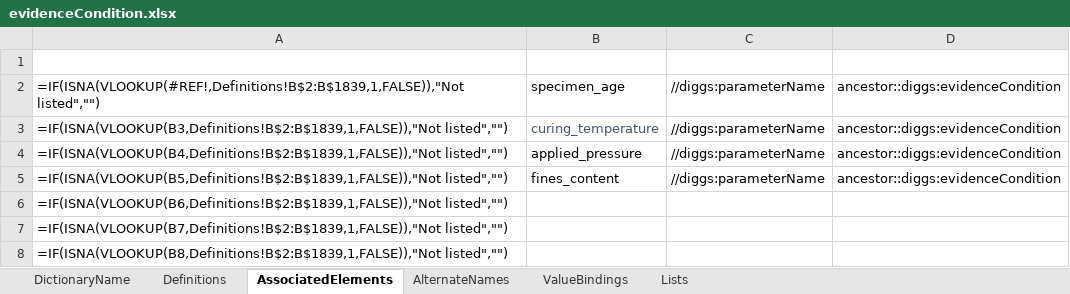
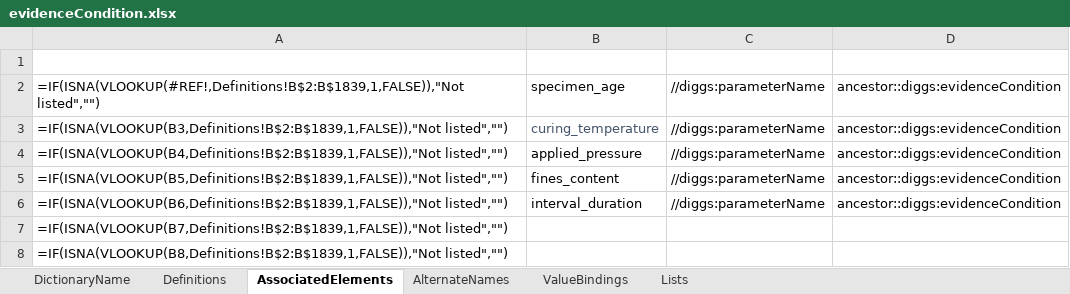
Before and after one commit to DIGGSml/def, an Excel workbook: Codelist Excel Files and Conversion Templates to XML/evidenceCondition.xlsx, sheet AssociatedElements, drawn as a sheet; only a part is shown; values as stored, in another font and other column widths than the file's, no borders; formulas without a stored value are shown as written; table styles not drawn; the diff names each change by its address in the sheet, - before the commit and + after, or states it on an @@ line.

```diff
--- a/Codelist Excel Files and Conversion Templates to XML/evidenceCondition.xlsx (sheet AssociatedElements)
+++ b/Codelist Excel Files and Conversion Templates to XML/evidenceCondition.xlsx (sheet AssociatedElements)
-B6 (ID): (empty)
+B6 (ID): interval_duration
-C6 (SourceElement): (empty)
+C6 (SourceElement): //diggs:parameterName
-D6 (ConditionalElement): (empty)
+D6 (ConditionalElement): ancestor::diggs:evidenceCondition
```
Also changed, not shown: sheet Definitions, Codelist Excel Files and Conversion Templates to XML/designProperty.xlsx, 2 other files.
